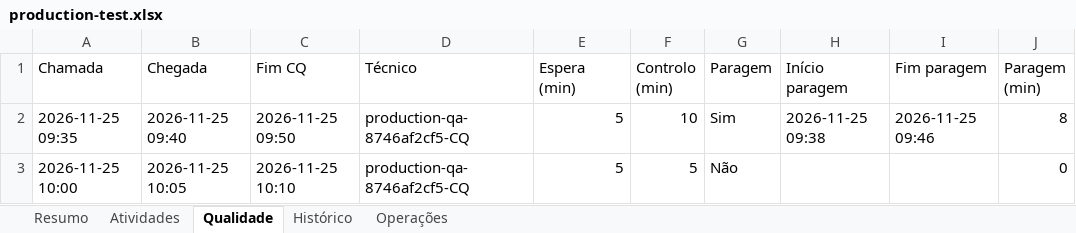
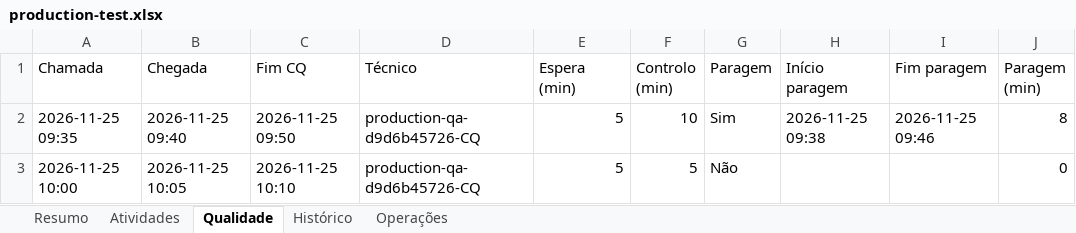
Before and after one commit to sergioibiza5-art/app-gestao-manutencao, an Excel workbook: outputs/production-test.xlsx, sheet Qualidade, drawn as a sheet; only a part is shown; values as stored, in another font and other column widths than the file's, no borders; the diff names each change by its address in the sheet, - before the commit and + after, or states it on an @@ line.

```diff
--- a/outputs/production-test.xlsx (sheet Qualidade)
+++ b/outputs/production-test.xlsx (sheet Qualidade)
-D2:D3 (Técnico): production-qa-8746af2cf5-CQ
+D2:D3 (Técnico): production-qa-d9d6b45726-CQ
```
Also changed, not shown: sheet Histórico, sheet Resumo, sheet Atividades, 8 other files.
